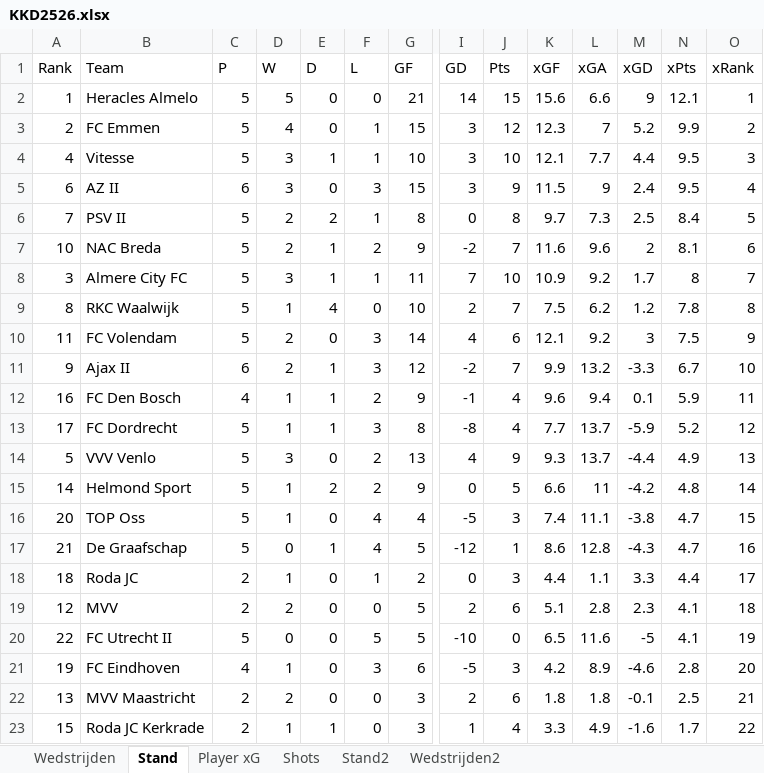
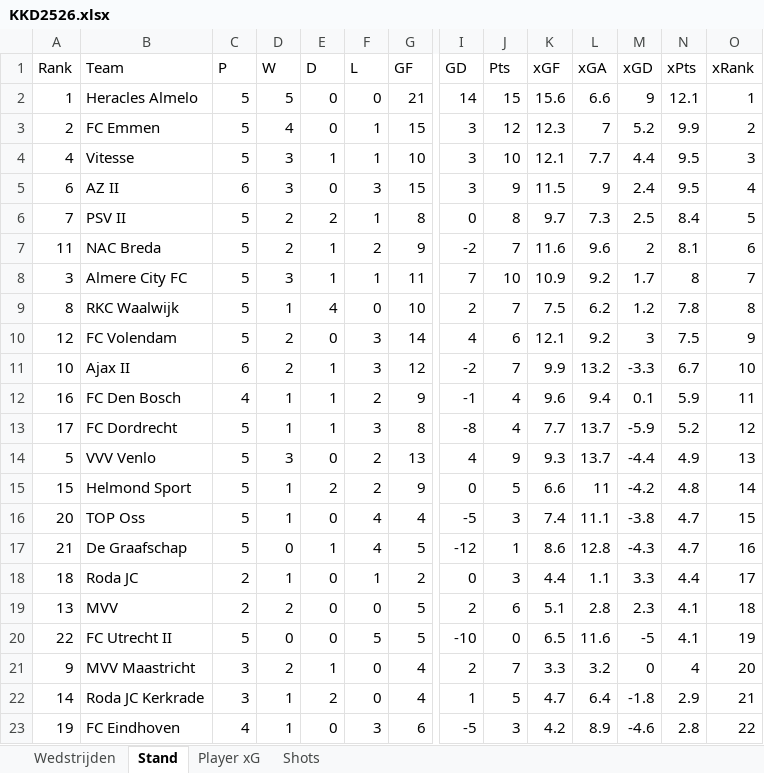
Before and after one commit to RobinKoetsier/plotrepo, an Excel workbook: data/KKD2526.xlsx, sheet Stand, drawn as a sheet; only a part is shown, gaps mark what is left out; values as stored, in another font and other column widths than the file's, no borders; removed rows and columns are numbered as before the commit, all else as after; rows hold the shown columns only; the diff names each change by its address in the sheet, - before the commit and + after, or states it on an @@ line.

```diff
--- a/data/KKD2526.xlsx (sheet Stand)
+++ b/data/KKD2526.xlsx (sheet Stand)
-sheet tab: Stand2
-sheet tab: Wedstrijden2
-A7 (Rank): 10
+A7 (Rank): 11
-A10 (Rank): 11
+A10 (Rank): 12
-A11 (Rank): 9
+A11 (Rank): 10
-A15 (Rank): 14
+A15 (Rank): 15
-A19 (Rank): 12
+A19 (Rank): 13
+row 21: 9 | MVV Maastricht | 3 | 2 | 1 | 0 | 4 | 2 | 7 | 3.3 | 3.2 | 0 | 4 | 20
+row 22: 14 | Roda JC Kerkrade | 3 | 1 | 2 | 0 | 4 | 1 | 5 | 4.7 | 6.4 | -1.8 | 2.9 | 21
-O23 (xRank): 20
+O23 (xRank): 22
-row 22: 13 | MVV Maastricht | 2 | 2 | 0 | 0 | 3 | 2 | 6 | 1.8 | 1.8 | -0.1 | 2.5 | 21
-row 23: 15 | Roda JC Kerkrade | 2 | 1 | 1 | 0 | 3 | 1 | 4 | 3.3 | 4.9 | -1.6 | 1.7 | 22
```
Also changed, not shown: sheet Player xG, sheet Shots, sheet Wedstrijden, data/KKDCurrent.xlsx.
